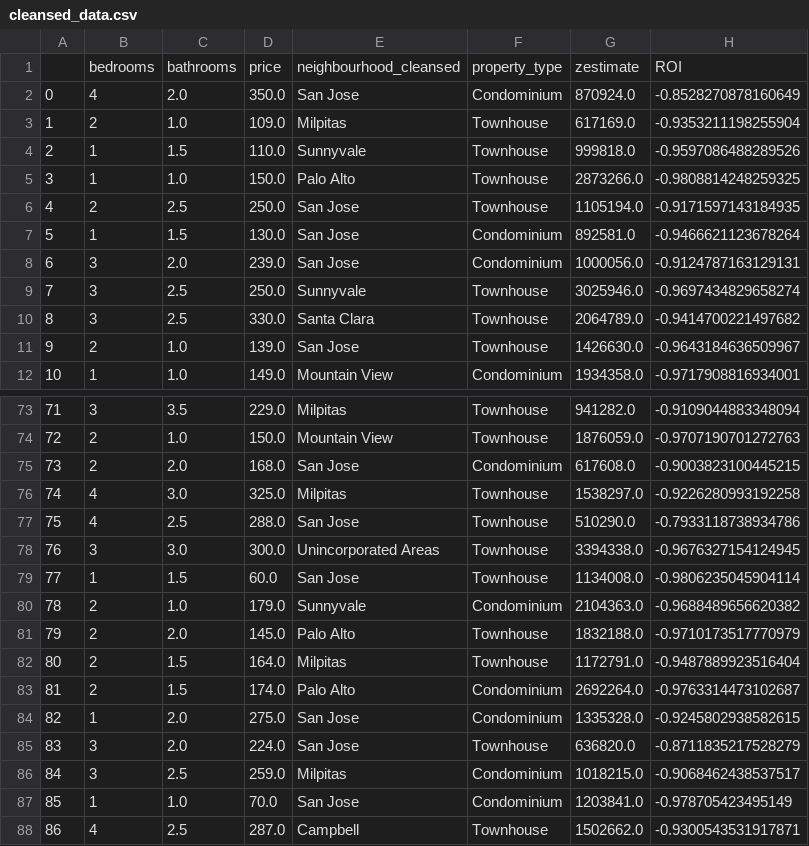
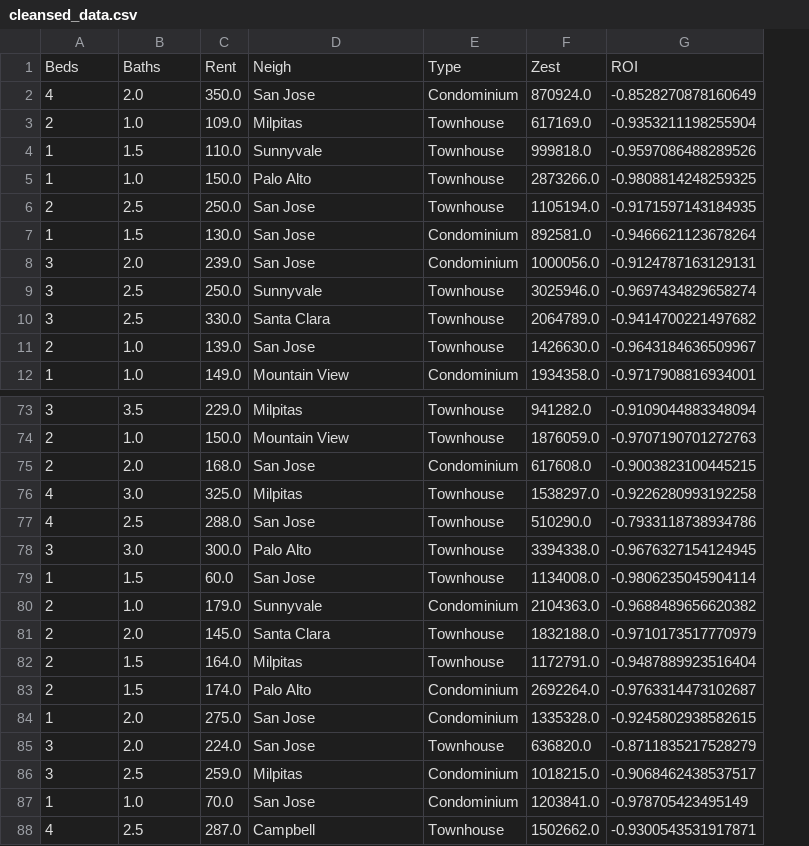
Before and after one commit to AlexanderJGomez/causal_ml_airbnb, a CSV file: data/cleansed_data.csv, drawn as a sheet; only a part is shown, gaps mark what is left out; removed rows and columns are numbered as before the commit, all else as after; the diff names each change by its address in the sheet, - before the commit and + after, or states it on an @@ line.

Commit message:
Fit the data to the model

```diff
--- a/data/cleansed_data.csv
+++ b/data/cleansed_data.csv
-column A, rows 2-12: 0 | 1 | 2 | 3 | 4 | 5 | 6 | 7 | 8 | 9 | 10; rows 73-88: 71 | 72 | 73 | 74 | 75 | 76 | 77 | 78 | 79 | 80 | 81 | 82 | 83 | 84 | 85 | 86
-row 1:  | bedrooms | bathrooms | price | neighbourhood_cleansed | property_type | zestimate | ROI
+row 1: Beds | Baths | Rent | Neigh | Type | Zest | ROI
-D78: Unincorporated Areas
+D78: Palo Alto
-D81: Palo Alto
+D81: Santa Clara
```
Also changed, not shown: 3 other files.
